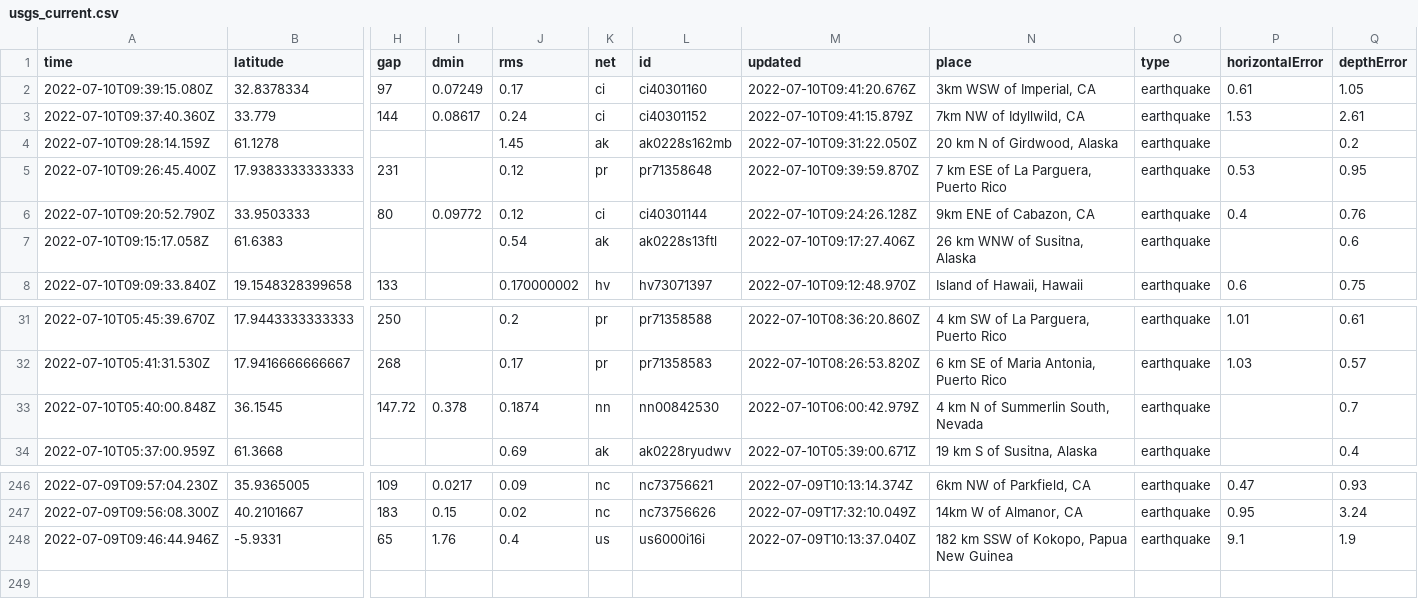
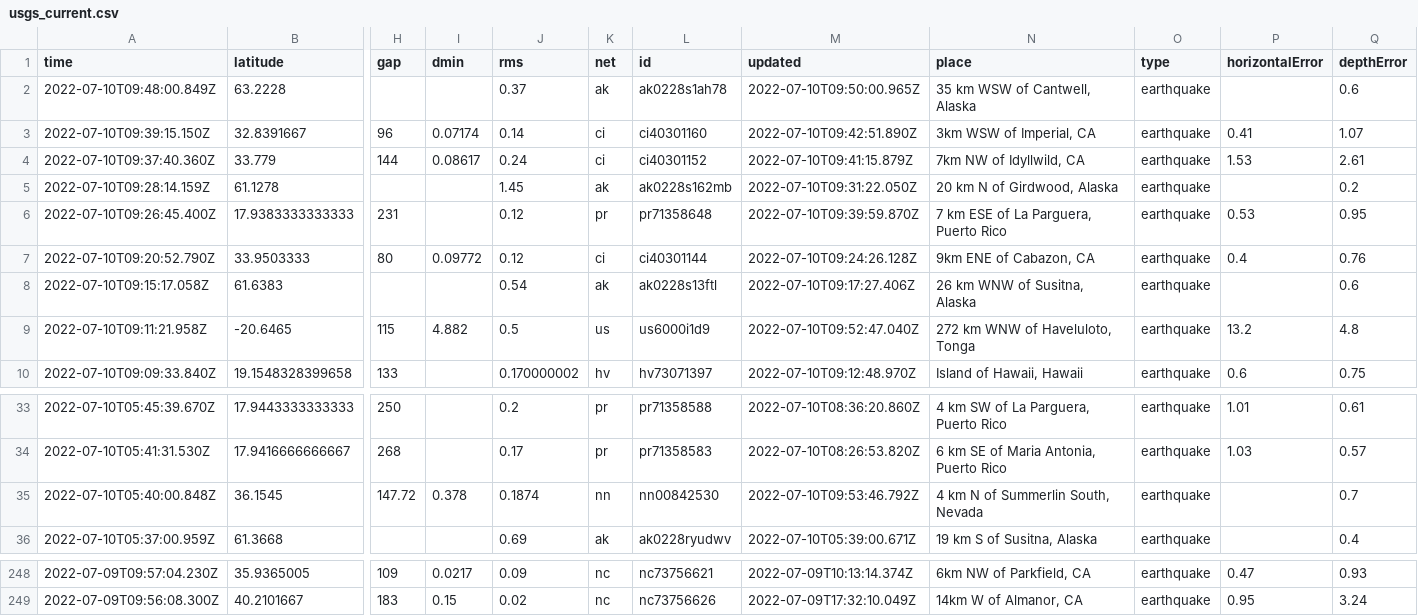
Before and after one commit to CHelmsenterprisenewscom/my-reporting-robot, a CSV file: usgs_current.csv, drawn as a sheet; only a part is shown, gaps mark what is left out; removed rows and columns are numbered as before the commit, all else as after; rows hold the shown columns only; the diff names each change by its address in the sheet, - before the commit and + after, or states it on an @@ line.

```diff
--- a/usgs_current.csv
+++ b/usgs_current.csv
-row 2: 2022-07-10T09:39:15.080Z | 32.8378334 | 97 | 0.07249 | 0.17 | ci | ci40301160 | 2022-07-10T09:41:20.676Z | 3km WSW of Imperial, CA | earthquake | 0.61 | 1.05
+row 2: 2022-07-10T09:48:00.849Z | 63.2228 |  |  | 0.37 | ak | ak0228s1ah78 | 2022-07-10T09:50:00.965Z | 35 km WSW of Cantwell, Alaska | earthquake |  | 0.6
+row 3: 2022-07-10T09:39:15.150Z | 32.8391667 | 96 | 0.07174 | 0.14 | ci | ci40301160 | 2022-07-10T09:42:51.890Z | 3km WSW of Imperial, CA | earthquake | 0.41 | 1.07
+row 9: 2022-07-10T09:11:21.958Z | -20.6465 | 115 | 4.882 | 0.5 | us | us6000i1d9 | 2022-07-10T09:52:47.040Z | 272 km WNW of Haveluloto, Tonga | earthquake | 13.2 | 4.8
-M35 (updated): 2022-07-10T06:00:42.979Z
+M35 (updated): 2022-07-10T09:53:46.792Z
-row 248: 2022-07-09T09:46:44.946Z | -5.9331 | 65 | 1.76 | 0.4 | us | us6000i16i | 2022-07-09T10:13:37.040Z | 182 km SSW of Kokopo, Papua New Guinea | earthquake | 9.1 | 1.9
```
